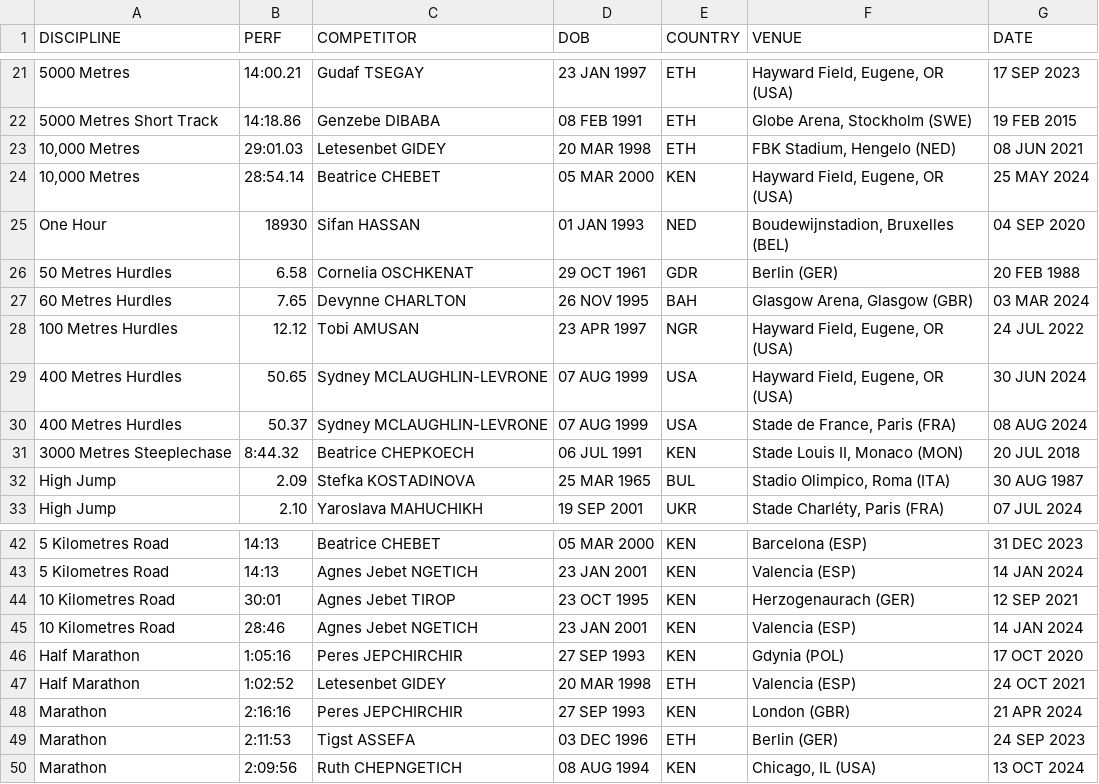
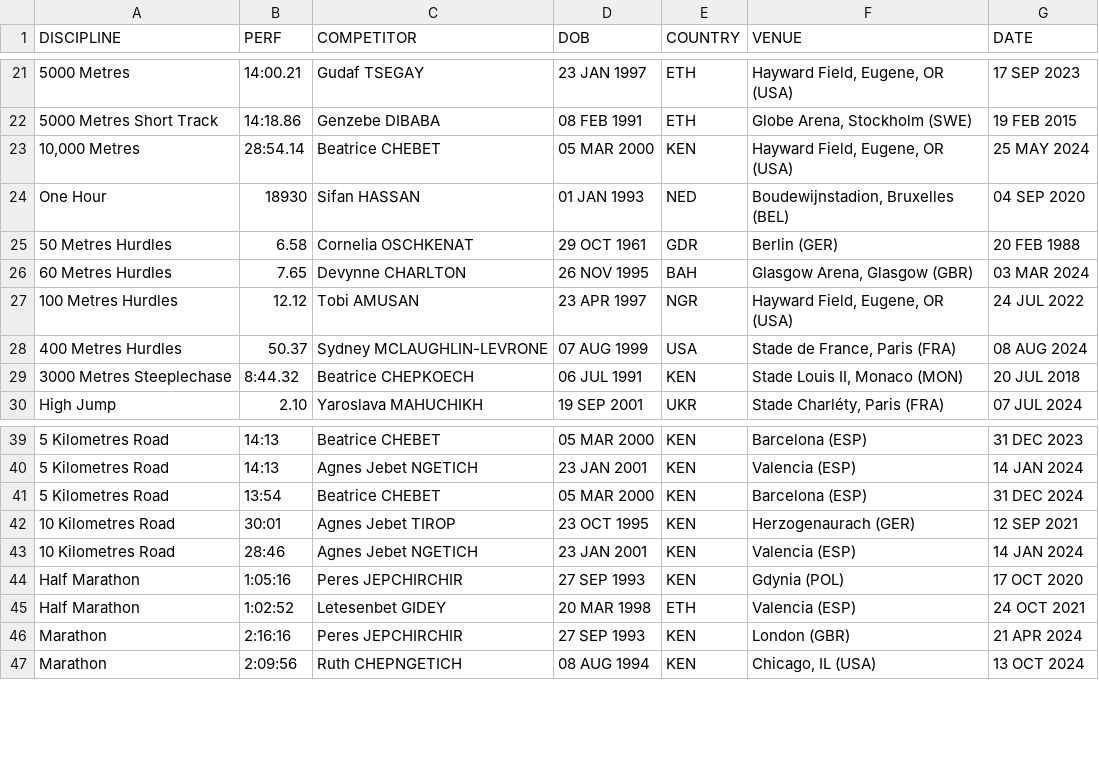
Before and after one commit to titouanlegourrierec/TrackTheGap, a CSV file: data/women_world_records.csv, drawn as a sheet; only a part is shown, gaps mark what is left out; removed rows and columns are numbered as before the commit, all else as after; the diff names each change by its address in the sheet, - before the commit and + after, or states it on an @@ line.

Commit message:
feat: Update world records data for men and women, including new performances and corrections (January 2025)

```diff
--- a/data/women_world_records.csv
+++ b/data/women_world_records.csv
-row 23: 10,000 Metres | 29:01.03 | Letesenbet GIDEY | 20 MAR 1998 | ETH | FBK Stadium, Hengelo (NED) | 08 JUN 2021
-row 29: 400 Metres Hurdles | 50.65 | Sydney MCLAUGHLIN-LEVRONE | 07 AUG 1999 | USA | Hayward Field, Eugene, OR (USA) | 30 JUN 2024
-row 32: High Jump | 2.09 | Stefka KOSTADINOVA | 25 MAR 1965 | BUL | Stadio Olimpico, Roma (ITA) | 30 AUG 1987
+row 41: 5 Kilometres Road | 13:54 | Beatrice CHEBET | 05 MAR 2000 | KEN | Barcelona (ESP) | 31 DEC 2024
-row 49: Marathon | 2:11:53 | Tigst ASSEFA | 03 DEC 1996 | ETH | Berlin (GER) | 24 SEP 2023
```
Also changed, not shown: data/men_world_records.csv, 6 other files.
